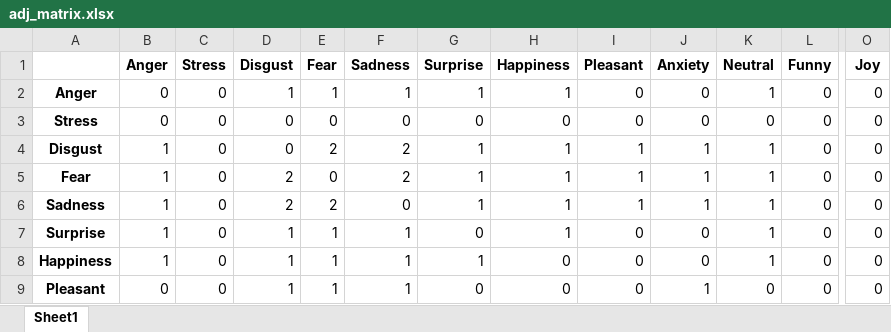
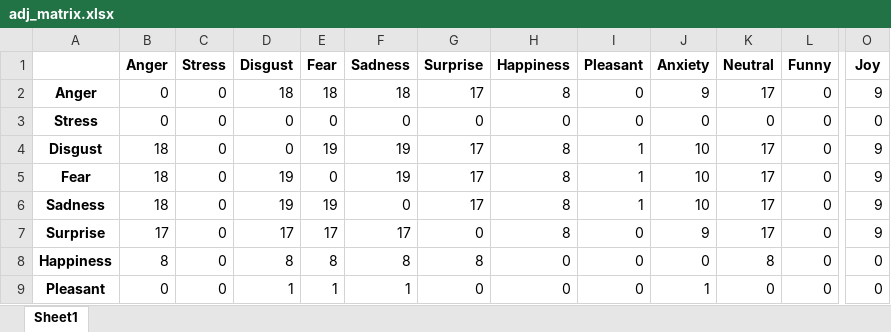
Before and after one commit to tomdamelio/Review_EDA_Emotion_Recognition, an Excel workbook: Emmanuel/data/cleaned/adj_matrix.xlsx, sheet Sheet1, drawn as a sheet; only a part is shown, gaps mark what is left out; values as stored, in another font and other column widths than the file's, no borders; the diff covers the shown part only; the diff names each change by its address in the sheet, - before the commit and + after, or states it on an @@ line.

```diff
--- a/Emmanuel/data/cleaned/adj_matrix.xlsx (sheet Sheet1)
+++ b/Emmanuel/data/cleaned/adj_matrix.xlsx (sheet Sheet1)
-D2 (Disgust): 1
+D2 (Disgust): 18
-E2 (Fear): 1
+E2 (Fear): 18
-F2 (Sadness): 1
+F2 (Sadness): 18
-G2 (Surprise): 1
+G2 (Surprise): 17
-H2 (Happiness): 1
+H2 (Happiness): 8
-J2 (Anxiety): 0
+J2 (Anxiety): 9
-K2 (Neutral): 1
+K2 (Neutral): 17
-O2 (Joy): 0
+O2 (Joy): 9
-B4:B6 (Anger): 1
+B4:B6 (Anger): 18
-E4 (Fear): 2
+E4 (Fear): 19
-F4:F5 (Sadness): 2
+F4:F5 (Sadness): 19
-G4:G6 (Surprise): 1
+G4:G6 (Surprise): 17
-H4:H7 (Happiness): 1
+H4:H7 (Happiness): 8
-J4:J6 (Anxiety): 1
+J4:J6 (Anxiety): 10
-K4:K7 (Neutral): 1
+K4:K7 (Neutral): 17
-O4:O7 (Joy): 0
+O4:O7 (Joy): 9
-D5:D6 (Disgust): 2
+D5:D6 (Disgust): 19
-E6 (Fear): 2
+E6 (Fear): 19
-B7 (Anger): 1
+B7 (Anger): 17
-D7 (Disgust): 1
+D7 (Disgust): 17
-E7 (Fear): 1
+E7 (Fear): 17
-F7 (Sadness): 1
+F7 (Sadness): 17
-J7 (Anxiety): 0
+J7 (Anxiety): 9
-B8 (Anger): 1
+B8 (Anger): 8
-D8 (Disgust): 1
+D8 (Disgust): 8
-E8 (Fear): 1
+E8 (Fear): 8
-F8 (Sadness): 1
+F8 (Sadness): 8
-G8 (Surprise): 1
+G8 (Surprise): 8
-K8 (Neutral): 1
+K8 (Neutral): 8
```
Also changed, not shown: 22 edited cells elsewhere in this sheet, Emmanuel/data/cleaned/self_1.xlsx, 11 other files.
